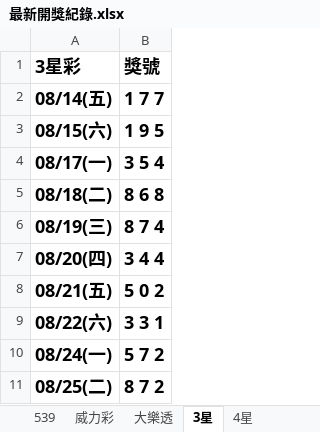
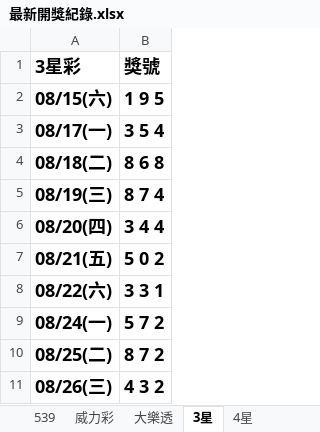
Before and after one commit to Tony-1943/taiwan-lottery, an Excel workbook: 最新開獎紀錄.xlsx, sheet 3星, drawn as a sheet; values as stored, in another font and other column widths than the file's, no borders; table styles not drawn; removed rows and columns are numbered as before the commit, all else as after; the diff names each change by its address in the sheet, - before the commit and + after, or states it on an @@ line.

```diff
--- a/最新開獎紀錄.xlsx (sheet 3星)
+++ b/最新開獎紀錄.xlsx (sheet 3星)
-row 2: 08/14(五) | 1 7 7
+row 11: 08/26(三) | 4 3 2
```
Also changed, not shown: sheet 539, sheet 4星, 3 other files.
